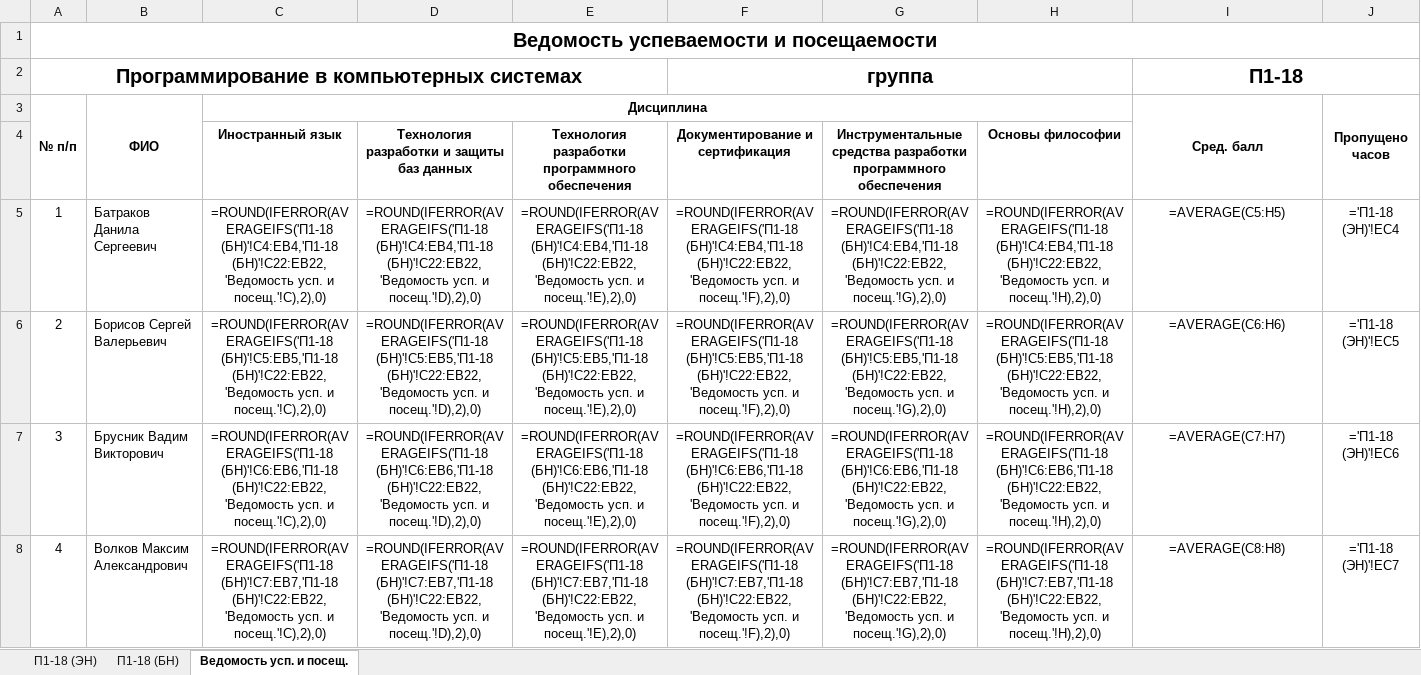
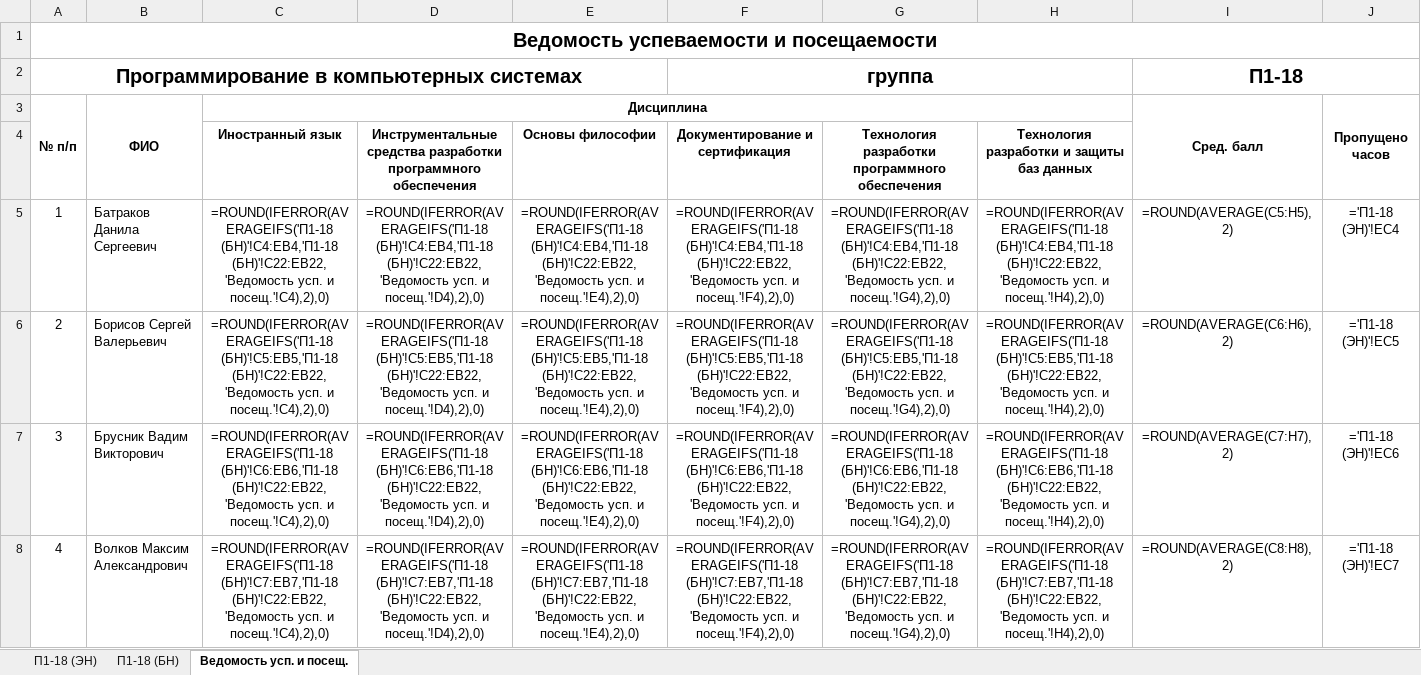
Before and after one commit to dmakger/ParserSchedule, an Excel workbook: test.xlsx, sheet Ведомость усп. и посещ., drawn as a sheet; only a part is shown; values as stored, in another font and other column widths than the file's, no borders; formulas without a stored value are shown as written; the diff covers the shown part only; the diff names each change by its address in the sheet, - before the commit and + after, or states it on an @@ line.

```diff
--- a/test.xlsx (sheet Ведомость усп. и посещ.)
+++ b/test.xlsx (sheet Ведомость усп. и посещ.)
-D4: Технология разработки и защиты баз данных
+D4: Инструментальные средства разработки программного обеспечения
-E4: Технология разработки программного обеспечения
+E4: Основы философии
-G4: Инструментальные средства разработки программного…
+G4: Технология разработки программного…
-H4: Основы философии
+H4: Технология разработки и защиты баз данных
-C5: …усп. и посещ.'!C),2),0)
+C5: …усп. и посещ.'!C4),2),0)
-D5: …усп. и посещ.'!D),2),0)
+D5: …усп. и посещ.'!D4),2),0)
-E5: …усп. и посещ.'!E),2),0)
+E5: …усп. и посещ.'!E4),2),0)
-F5: …усп. и посещ.'!F),2),0)
+F5: …усп. и посещ.'!F4),2),0)
-G5: …усп. и посещ.'!G),2),0)
+G5: …усп. и посещ.'!G4),2),0)
-H5: …усп. и посещ.'!H),2),0)
+H5: …усп. и посещ.'!H4),2),0)
-I5: =AVERAGE(C5:H5)
+I5: =ROUND(AVERAGE(C5:H5),2)
-C6: …усп. и посещ.'!C),2),0)
+C6: …усп. и посещ.'!C4),2),0)
-D6: …усп. и посещ.'!D),2),0)
+D6: …усп. и посещ.'!D4),2),0)
-E6: …усп. и посещ.'!E),2),0)
+E6: …усп. и посещ.'!E4),2),0)
-F6: …усп. и посещ.'!F),2),0)
+F6: …усп. и посещ.'!F4),2),0)
-G6: …усп. и посещ.'!G),2),0)
+G6: …усп. и посещ.'!G4),2),0)
-H6: …усп. и посещ.'!H),2),0)
+H6: …усп. и посещ.'!H4),2),0)
-I6: =AVERAGE(C6:H6)
+I6: =ROUND(AVERAGE(C6:H6),2)
-C7: …усп. и посещ.'!C),2),0)
+C7: …усп. и посещ.'!C4),2),0)
-D7: …усп. и посещ.'!D),2),0)
+D7: …усп. и посещ.'!D4),2),0)
-E7: …усп. и посещ.'!E),2),0)
+E7: …усп. и посещ.'!E4),2),0)
-F7: …усп. и посещ.'!F),2),0)
+F7: …усп. и посещ.'!F4),2),0)
-G7: …усп. и посещ.'!G),2),0)
+G7: …усп. и посещ.'!G4),2),0)
-H7: …усп. и посещ.'!H),2),0)
+H7: …усп. и посещ.'!H4),2),0)
-I7: =AVERAGE(C7:H7)
+I7: =ROUND(AVERAGE(C7:H7),2)
-C8: …усп. и посещ.'!C),2),0)
+C8: …усп. и посещ.'!C4),2),0)
-D8: …усп. и посещ.'!D),2),0)
+D8: …усп. и посещ.'!D4),2),0)
-E8: …усп. и посещ.'!E),2),0)
+E8: …усп. и посещ.'!E4),2),0)
-F8: …усп. и посещ.'!F),2),0)
+F8: …усп. и посещ.'!F4),2),0)
-G8: …усп. и посещ.'!G),2),0)
+G8: …усп. и посещ.'!G4),2),0)
-H8: …усп. и посещ.'!H),2),0)
+H8: …усп. и посещ.'!H4),2),0)
-I8: =AVERAGE(C8:H8)
+I8: =ROUND(AVERAGE(C8:H8),2)
```
Also changed, not shown: 99 edited cells elsewhere in this sheet, sheet П1-18 (ЭН), sheet П1-18 (БН), 8 other files.
